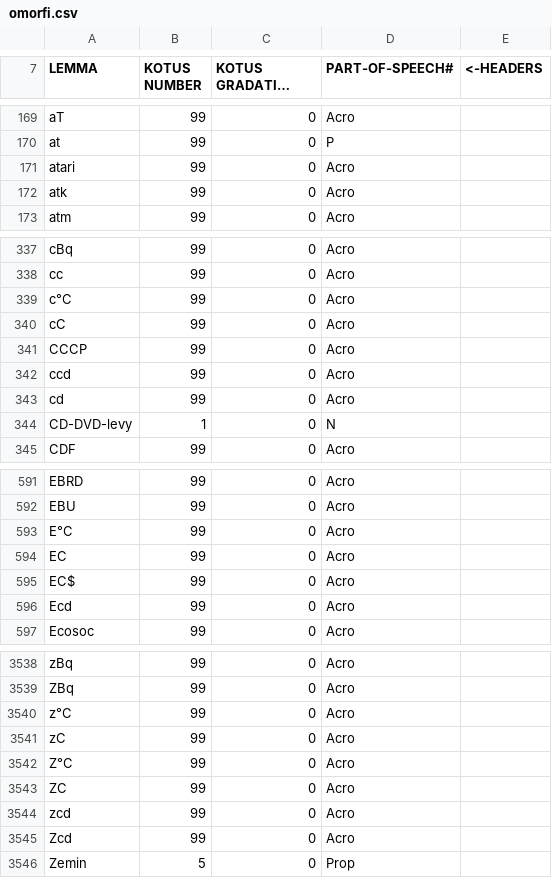
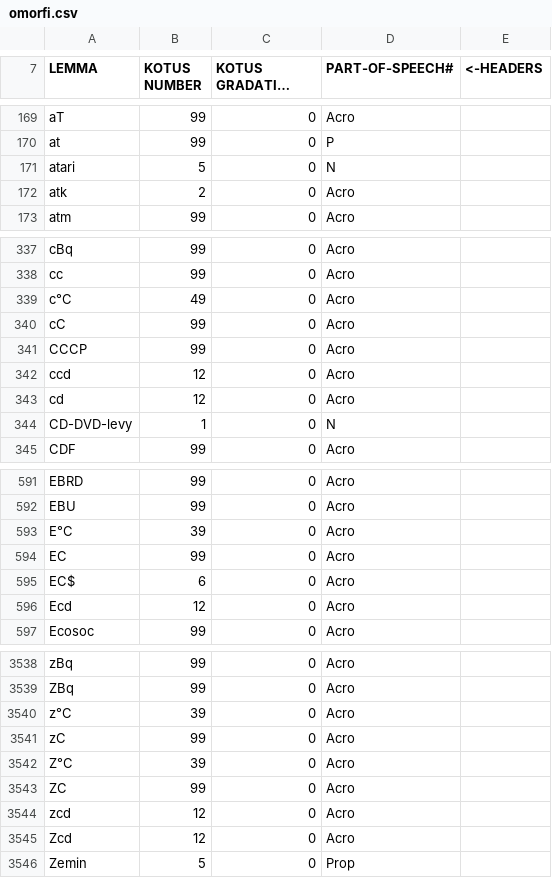
Before and after one commit to flammie/omorfi, a CSV file: src/lexical/lexemes/omorfi.csv, drawn as a sheet; only a part is shown, gaps mark what is left out; long unchanged cells end in …; the diff covers the shown part only.

```diff
--- a/src/lexical/lexemes/omorfi.csv
+++ b/src/lexical/lexemes/omorfi.csv
@@ -170,4 +170,4 @@
 "at","99","0","P"
-"atari","99","0","Acro"
-"atk","99","0","Acro"
+"atari","5","0","N"
+"atk","2","0","Acro"
 "atm","99","0","Acro"
@@ -338,7 +338,7 @@
 "cc","99","0","Acro"
-"c°C","99","0","Acro"
+"c°C","49","0","Acro"
 "cC","99","0","Acro"
 "CCCP","99","0","Acro"
-"ccd","99","0","Acro"
-"cd","99","0","Acro"
+"ccd","12","0","Acro"
+"cd","12","0","Acro"
 "CD-DVD-levy","1","0","N"
@@ -592,6 +592,6 @@
 "EBU","99","0","Acro"
-"E°C","99","0","Acro"
+"E°C","39","0","Acro"
 "EC","99","0","Acro"
-"EC$","99","0","Acro"
-"Ecd","99","0","Acro"
+"EC$","6","0","Acro"
+"Ecd","12","0","Acro"
 "Ecosoc","99","0","Acro"
@@ -3539,8 +3539,8 @@
 "ZBq","99","0","Acro"
-"z°C","99","0","Acro"
+"z°C","39","0","Acro"
 "zC","99","0","Acro"
-"Z°C","99","0","Acro"
+"Z°C","39","0","Acro"
 "ZC","99","0","Acro"
-"zcd","99","0","Acro"
-"Zcd","99","0","Acro"
+"zcd","12","0","Acro"
+"Zcd","12","0","Acro"
 "Zemin","5","0","Prop"
```
Also changed, not shown: 102 edited cells elsewhere in this file, 2 other files.
